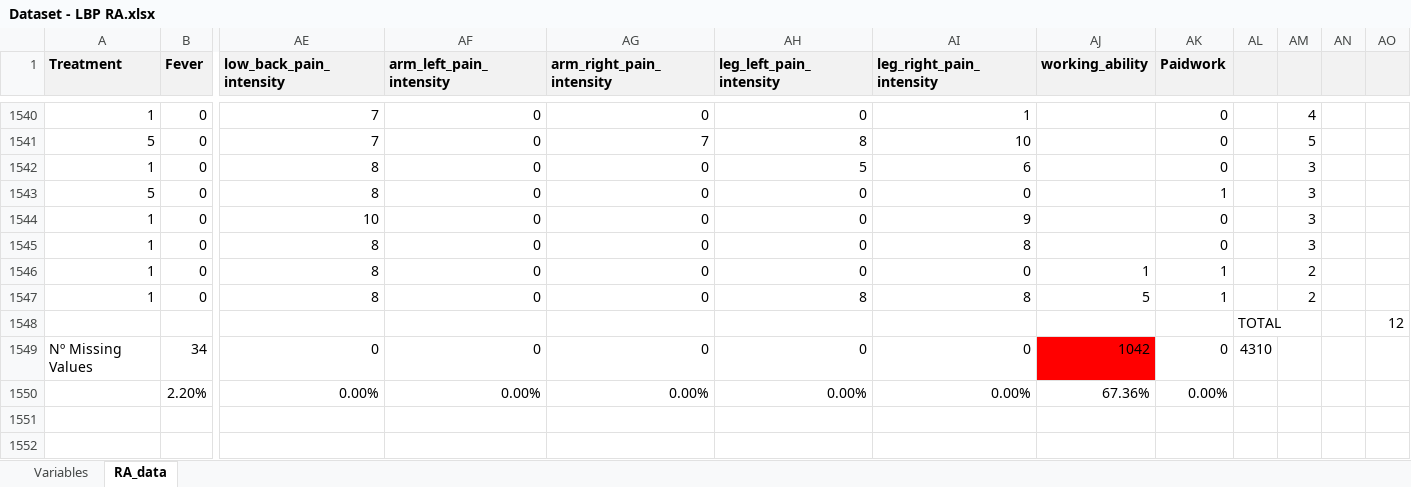
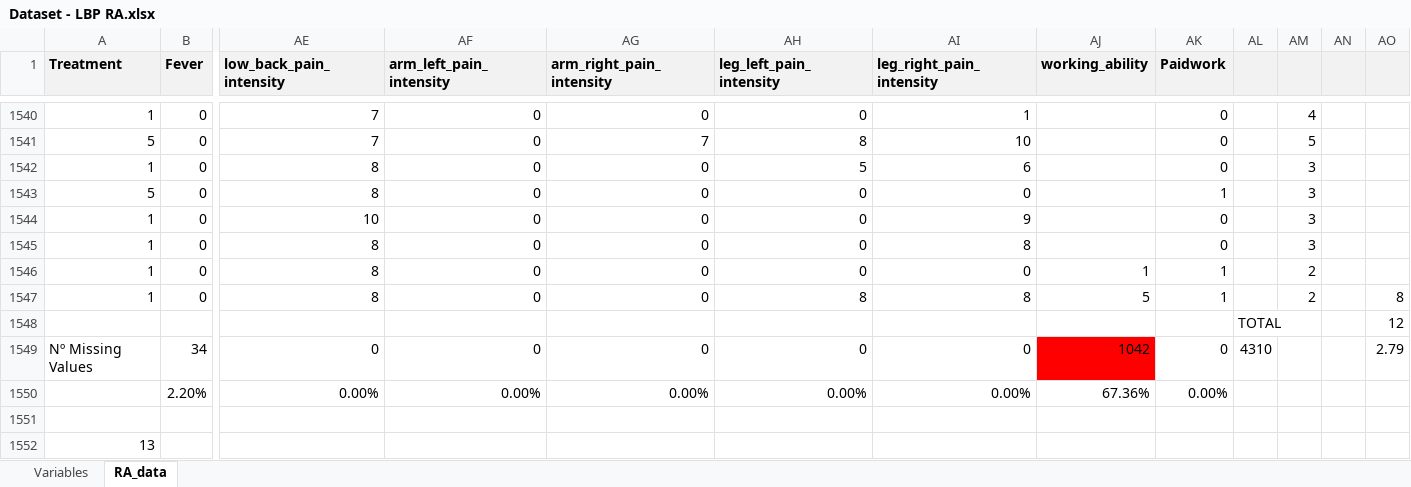
Before and after one commit to WALEX2000/DataScience-Project, an Excel workbook: data/Dataset - LBP RA.xlsx, sheet RA_data, drawn as a sheet; only a part is shown, gaps mark what is left out; values as stored, in another font and other column widths than the file's, no borders; rows hold the shown columns only; the diff names each change by its address in the sheet, - before the commit and + after, or states it on an @@ line.

Commit message:
Added data only for employed people

```diff
--- a/data/Dataset - LBP RA.xlsx (sheet RA_data)
+++ b/data/Dataset - LBP RA.xlsx (sheet RA_data)
-AO1547: (empty)
+AO1547: 8
-AO1549: (empty)
+AO1549: 2.79
+row 1551: (empty)
+row 1552: 13
```
Also changed, not shown: 3 other files.
